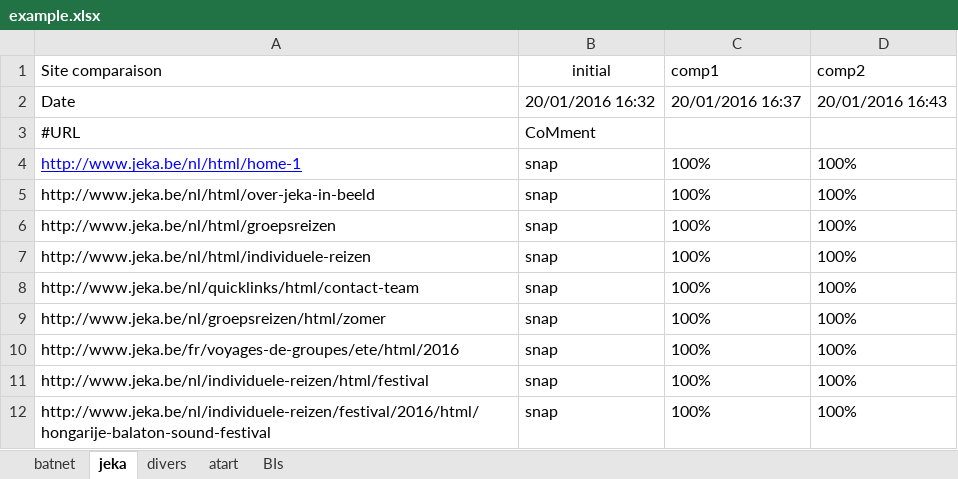
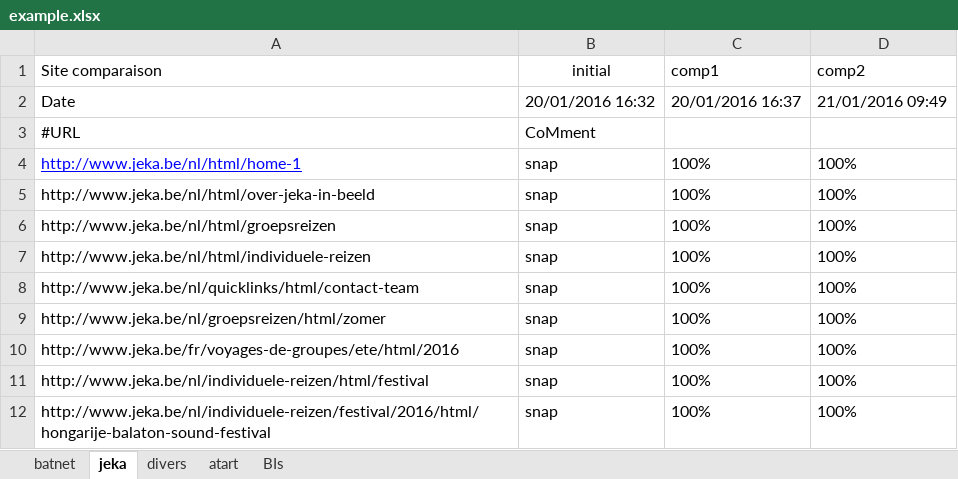
Before and after one commit to Javlo/javlo, an Excel workbook: tools/visual-testing/workdir/source-files/example.xlsx, sheet jeka, drawn as a sheet; values as stored, in another font and other column widths than the file's, no borders; the diff names each change by its address in the sheet, - before the commit and + after, or states it on an @@ line.

```diff
--- a/tools/visual-testing/workdir/source-files/example.xlsx (sheet jeka)
+++ b/tools/visual-testing/workdir/source-files/example.xlsx (sheet jeka)
-D2 (comp2): 20/01/2016 16:43
+D2 (comp2): 21/01/2016 09:49
```
Also changed, not shown: sheet BIs, sheet atart, sheet batnet, sheet divers, 14 other files.
